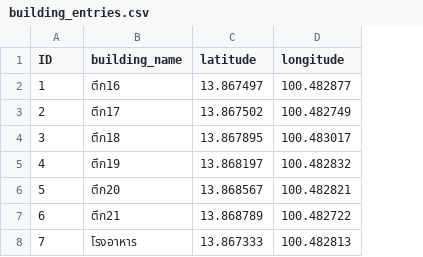
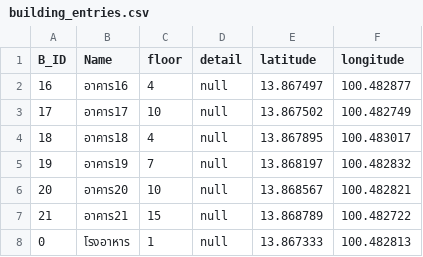
Before and after one commit to PSpipat/Projects, a CSV file: building_entries.csv, drawn as a sheet; removed rows and columns are numbered as before the commit, all else as after; the diff names each change by its address in the sheet, - before the commit and + after, or states it on an @@ line.

```diff
--- a/building_entries.csv
+++ b/building_entries.csv
+column A (B_ID), rows 2-8: 16 | 17 | 18 | 19 | 20 | 21 | 0
+column B (Name), rows 2-8: อาคาร16 | อาคาร17 | อาคาร18 | อาคาร19 | อาคาร20 | อาคาร21 | โรงอาหาร
-column B (building_name), rows 2-8: ตึก16 | ตึก17 | ตึก18 | ตึก19 | ตึก20 | ตึก21 | โรงอาหาร
+column D (detail), rows 2-8: all null
-C1: ID
+C1: floor
-C2 (floor): 1
+C2 (floor): 4
-C3 (floor): 2
+C3 (floor): 10
-C4 (floor): 3
+C4 (floor): 4
-C5 (floor): 4
+C5 (floor): 7
-C6 (floor): 5
+C6 (floor): 10
-C7 (floor): 6
+C7 (floor): 15
-C8 (floor): 7
+C8 (floor): 1
```
Also changed, not shown: 5 other files.
